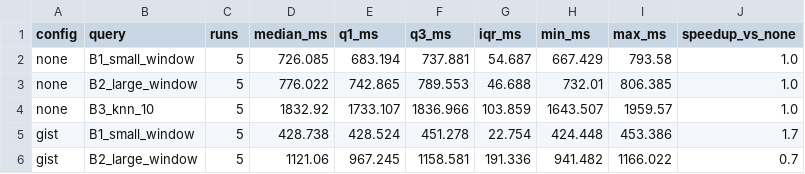
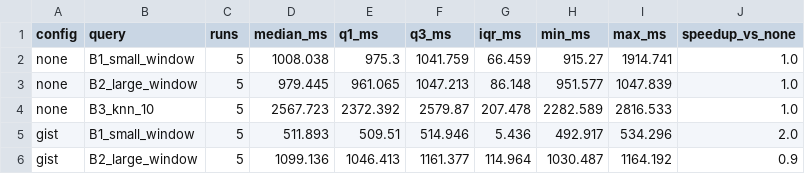
Before and after one commit to Alimoiez22/ais-mobility-warehouse, a CSV file: results/bench/summary.csv, drawn as a sheet; only a part is shown; the diff covers the shown part only.

```diff
--- a/results/bench/summary.csv
+++ b/results/bench/summary.csv
@@ -1,6 +1,6 @@
 config,query,runs,median_ms,q1_ms,q3_ms,iqr_ms,min_ms,max_ms,speedup_vs_none
-none,B1_small_window,5,726.085,683.194,737.881,54.687,667.429,793.58,1.0
-none,B2_large_window,5,776.022,742.865,789.553,46.688,732.01,806.385,1.0
-none,B3_knn_10,5,1832.92,1733.107,1836.966,103.859,1643.507,1959.57,1.0
-gist,B1_small_window,5,428.738,428.524,451.278,22.754,424.448,453.386,1.7
-gist,B2_large_window,5,1121.06,967.245,1158.581,191.336,941.482,1166.022,0.7
+none,B1_small_window,5,1008.038,975.3,1041.759,66.459,915.27,1914.741,1.0
+none,B2_large_window,5,979.445,961.065,1047.213,86.148,951.577,1047.839,1.0
+none,B3_knn_10,5,2567.723,2372.392,2579.87,207.478,2282.589,2816.533,1.0
+gist,B1_small_window,5,511.893,509.51,514.946,5.436,492.917,534.296,2.0
+gist,B2_large_window,5,1099.136,1046.413,1161.377,114.964,1030.487,1164.192,0.9
```
Also changed, not shown: 4 added rows, 1 removed row and 21 edited cells elsewhere in this file, results/bench/timings.csv, results/cleaning.csv, 43 other files.
